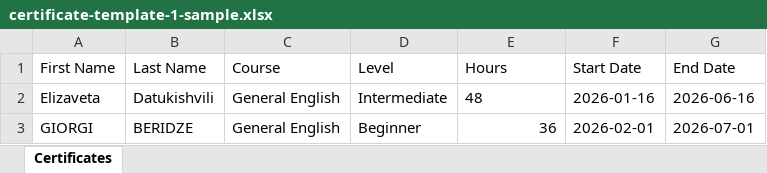
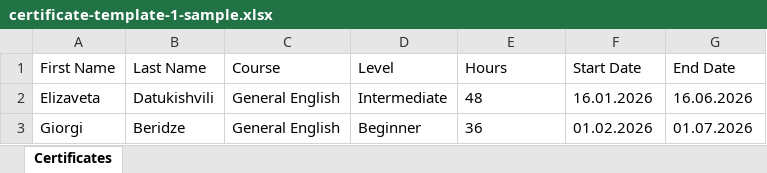
Before and after one commit to portalmoesd/certificate-maker, an Excel workbook: app/samples/certificate-template-1-sample.xlsx, sheet Certificates, drawn as a sheet; values as stored, in another font and other column widths than the file's, no borders; the diff names each change by its address in the sheet, - before the commit and + after, or states it on an @@ line.

```diff
--- a/app/samples/certificate-template-1-sample.xlsx (sheet Certificates)
+++ b/app/samples/certificate-template-1-sample.xlsx (sheet Certificates)
-F2 (Start Date): 2026-01-16
+F2 (Start Date): 16.01.2026
-G2 (End Date): 2026-06-16
+G2 (End Date): 16.06.2026
-A3 (First Name): GIORGI
+A3 (First Name): Giorgi
-B3 (Last Name): BERIDZE
+B3 (Last Name): Beridze
-E3 alignment: right
+E3 alignment: left
-F3 (Start Date): 2026-02-01
+F3 (Start Date): 01.02.2026
-G3 (End Date): 2026-07-01
+G3 (End Date): 01.07.2026
```
Also changed, not shown: app/samples/certificate-template-2-sample.xlsx, app/samples/certificate-template-3-sample.xlsx, 11 other files.
